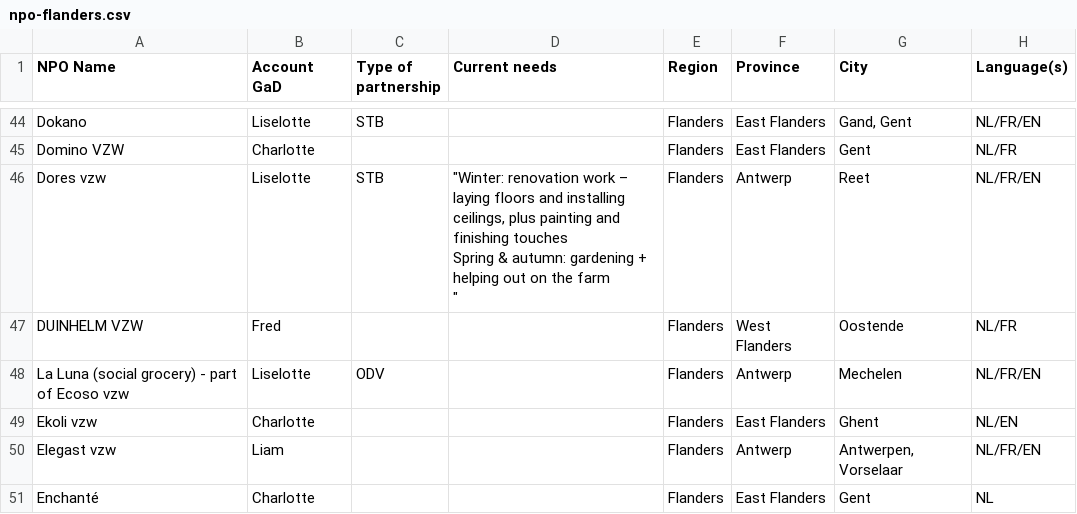
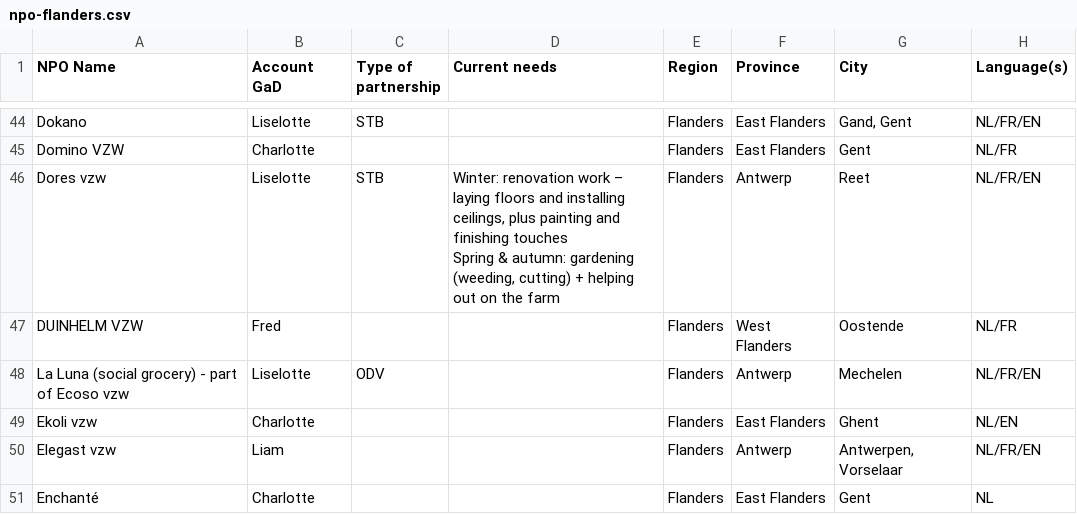
Before and after one commit to frederik-droid/NPO-list, a CSV file: data/npo-flanders.csv, drawn as a sheet; only a part is shown, gaps mark what is left out; ↵ is a line break in a cell; the diff names each change by its address in the sheet, - before the commit and + after, or states it on an @@ line.

Commit message:
NPO list refresh 2026-11-24 17:38 UTC

```diff
--- a/data/npo-flanders.csv
+++ b/data/npo-flanders.csv
-D46 (Current needs): "Winter: renovation work – laying floors and installing ceilings, plus painting and finishing touches ↵ Spring & autumn: gardening + helping out on the farm ↵ "
+D46 (Current needs): Winter: renovation work – laying floors and installing ceilings, plus painting and finishing touches ↵ Spring & autumn: gardening (weeding, cutting) + helping out on the farm
```
